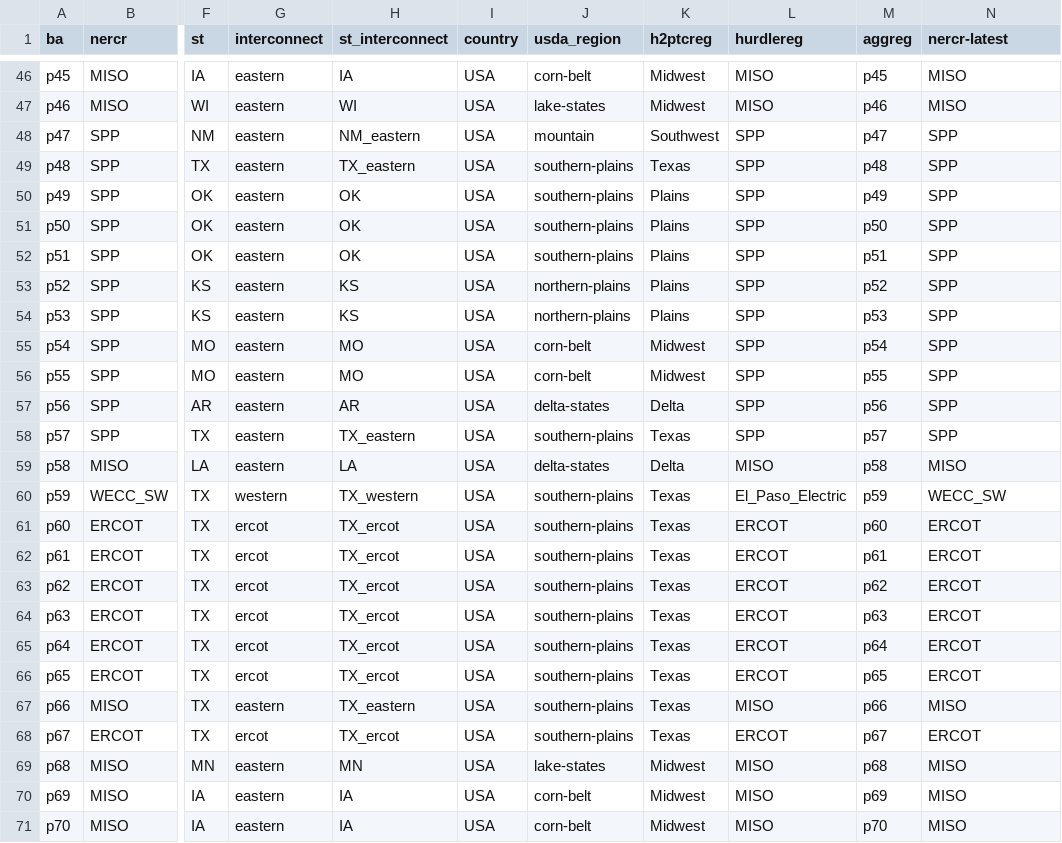
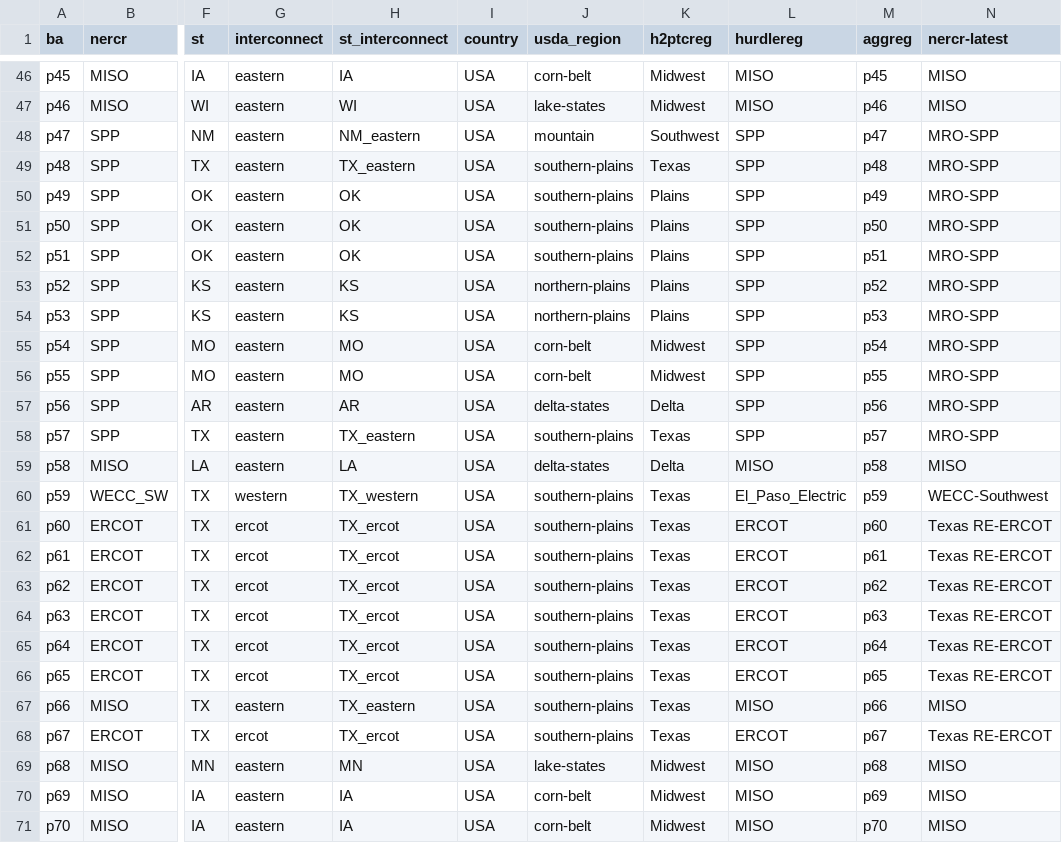
Before and after one commit to PowerGenome/PowerGenome-tools, a CSV file: data/hierarchy.csv, drawn as a sheet; only a part is shown, gaps mark what is left out; the diff covers the shown part only; the diff names each change by its address in the sheet, - before the commit and + after, or states it on an @@ line.

Commit message:
Update nerc latest names to match NERC LTRA report
Match the names used in powergenome-data

```diff
--- a/data/hierarchy.csv
+++ b/data/hierarchy.csv
-N48:N58 (nercr-latest): SPP
+N48:N58 (nercr-latest): MRO-SPP
-N60 (nercr-latest): WECC_SW
+N60 (nercr-latest): WECC-Southwest
-N61:N66 (nercr-latest): ERCOT
+N61:N66 (nercr-latest): Texas RE-ERCOT
-N68 (nercr-latest): ERCOT
+N68 (nercr-latest): Texas RE-ERCOT
```
Also changed, not shown: 61 edited cells elsewhere in this file.
